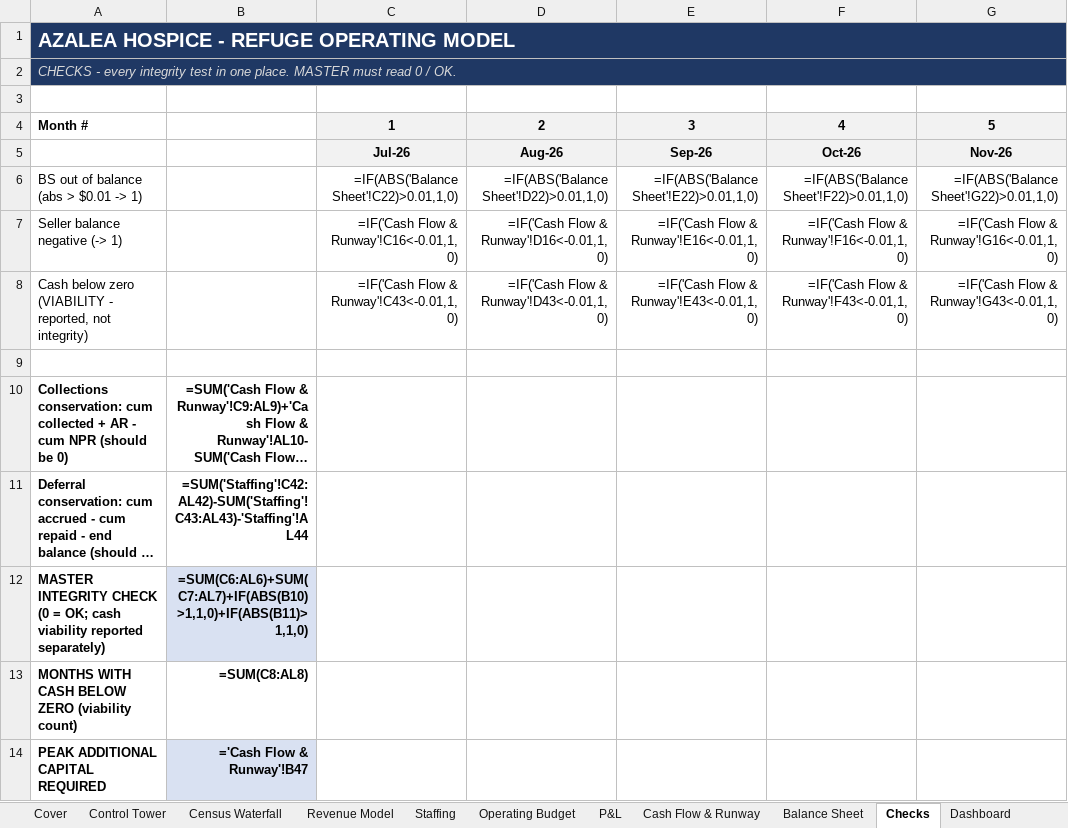
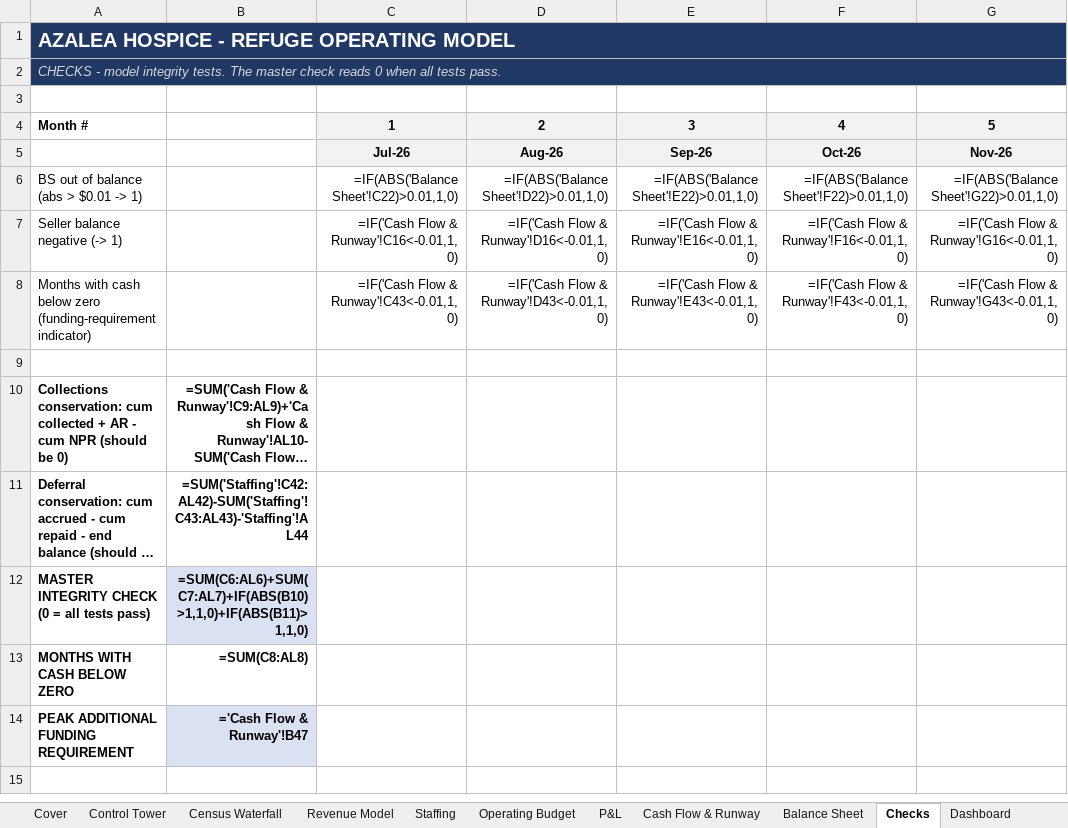
Before and after one commit to geoffschackmann1/genai-launchpad, an Excel workbook: financial_models/output/Azalea_Hospice_Proforma_Rev4.10_DYNAMIC.xlsx, sheet Checks, drawn as a sheet; only a part is shown; long unchanged cells end in …; values as stored, in another font and other column widths than the file's, no borders; formulas without a stored value are shown as written; the diff names each change by its address in the sheet, - before the commit and + after, or states it on an @@ line.

```diff
--- a/financial_models/output/Azalea_Hospice_Proforma_Rev4.10_DYNAMIC.xlsx (sheet Checks)
+++ b/financial_models/output/Azalea_Hospice_Proforma_Rev4.10_DYNAMIC.xlsx (sheet Checks)
-A2: CHECKS - every integrity test in one place. MASTER must read 0 / OK.
+A2: CHECKS - model integrity tests. The master check reads 0 when all tests pass.
-A8: Cash below zero (VIABILITY - reported, not integrity)
+A8: Months with cash below zero (funding-requirement indicator)
-A12: …(0 = OK; cash viability reported separately)
+A12: …(0 = all tests pass)
-A13: MONTHS WITH CASH BELOW ZERO (viability count)
+A13: MONTHS WITH CASH BELOW ZERO
-A14: PEAK ADDITIONAL CAPITAL REQUIRED
+A14: PEAK ADDITIONAL FUNDING REQUIREMENT
```
Also changed, not shown: sheet Control Tower, sheet Cover, sheet Cash Flow & Runway, sheet Staffing, sheet 3-Year Summary, sheet Dashboard, 2 more sheets, sba_application/13_checklist_response_2026-07-16/7 Financial Projections Rev4.10.xlsx, 8 other files.
